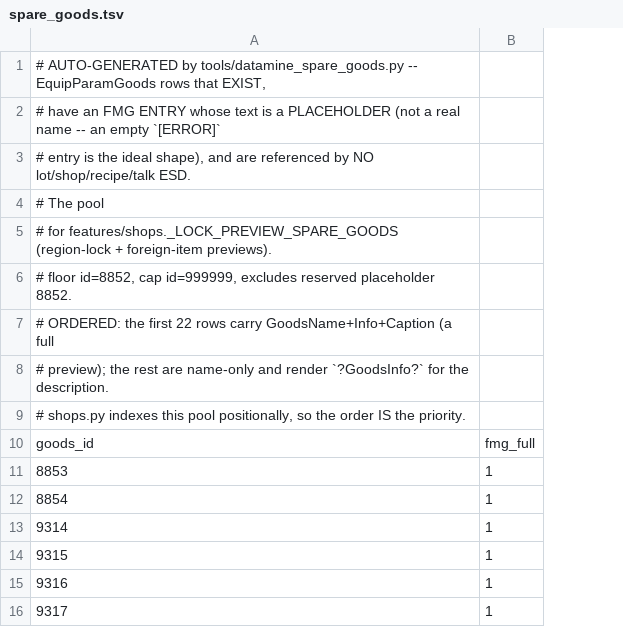
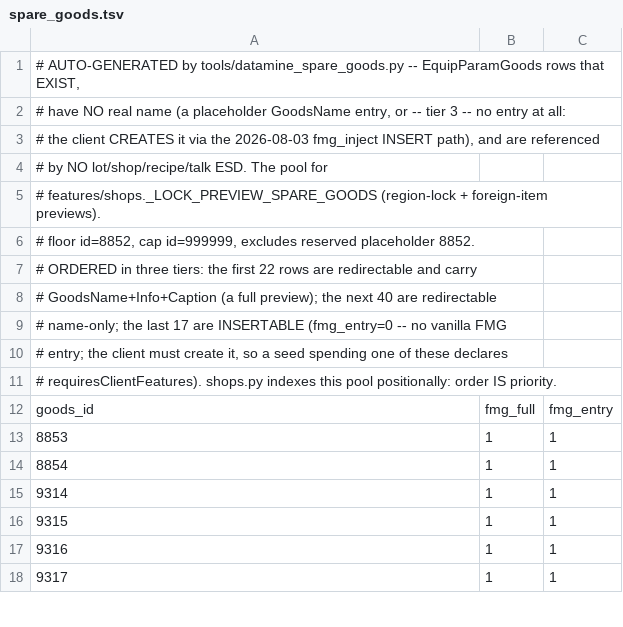
Before and after one commit to 4laric/er-archipelago, a TSV file: greenfield/spare_goods.tsv, drawn as a sheet; only a part is shown; the diff covers the shown part only; the diff names each change by its address in the sheet, - before the commit and + after, or states it on an @@ line.

Commit message:
spare preview pool: three tiers + insertable rows, loudly declared (issue #937)
The spare-goods pool that lock/foreign shop-slot previews draw their names
from capped at 62 redirectable rows; past that, slots rendered ?GoodsName?.
The pool grows to 79: the SAME 62 first (tiers 1+2 are byte-identical to the
old pool, so seeds under the old ceiling draw the identical rows), then 17
rows with no vanilla FMG entry that only the client's 2026-08-03 extend-swap
INSERT arm can name.

- tools/datamine_spare_goods.py emits a third fmg_entry column and relaxes
  its FMG-entry gate: NR's boundary-claim convention is settled ABSENT in ER
  by a static probe of the on-disk FMG group records (all nine
  GoodsName/Info/Caption tables strictly ascending, zero wide claims, zero
  overlaps), so entry-less rows are INSERTABLE, not unusable. The Twin Maiden
  bell-bearing runs (8910..8965, 2008900..2008910) are PINNED exclusions: this
  box's m60-only talk artifacts cannot see the handin script, and
  test_gf_spare_goods_order's fixture caught 8914/8949/8950 slipping in.
- gen_data folds the column into shop_data.py as SPARE_PREVIEW_REDIRECTABLE
  (= 62) and refuses a tier-inverted table (a redirectable row after an
  insertable one makes the boundary a lie).
- shops.py spends redirectable rows first; a seed whose spend passes the
  boundary declares shop_preview_fmg_insert in requiresClientFeatures (union
  key), so an old client refuses by name instead of connecting and rendering
  ?GoodsName?. Pool exhaustion now logs the demand/supply/lock arithmetic,
  not a bare count.

Client half: clients#341 (the tag + its probe).

Verification: red->green on test_gf_spare_goods_order (7/7), full world suite
vs a clean-main baseline (all deltas explained by the worktree/_ap split;
green on a consistent overlay), check_release_notes + check_contract_version
green. Regenerated on this box's full artifacts; unrelated drift modules
restored, and shop_data.py's stamp pinned to the committed bundle inputs_hash
so test_A_single_inputs_hash and the CI regen gate agree.

```diff
--- a/greenfield/spare_goods.tsv
+++ b/greenfield/spare_goods.tsv
+column C, rows 12-18: fmg_entry | 1 | 1 | 1 | 1 | 1 | 1
-A2: # have an FMG ENTRY whose text is a PLACEHOLDER (not a real name -- an empty `[ERROR]`
+A2: # have NO real name (a placeholder GoodsName entry, or -- tier 3 -- no entry at all:
-A3: # entry is the ideal shape), and are referenced by NO lot/shop/recipe/talk ESD.
+A3: # the client CREATES it via the 2026-08-03 fmg_inject INSERT path), and are referenced
-A4: # The pool
+A4: # by NO lot/shop/recipe/talk ESD. The pool for
-A5: # for features/shops._LOCK_PREVIEW_SPARE_GOODS (region-lock…
+A5: # features/shops._LOCK_PREVIEW_SPARE_GOODS (region-lock…
-A7: # ORDERED: the first 22 rows carry GoodsName+Info+Caption (a full
+A7: # ORDERED in three tiers: the first 22 rows are redirectable and carry
-A8: # preview); the rest are name-only and render `?GoodsInfo?` for the description.
+A8: # GoodsName+Info+Caption (a full preview); the next 40 are redirectable
-A9: # shops.py indexes this pool positionally, so the order IS the priority.
+A9: # name-only; the last 17 are INSERTABLE (fmg_entry=0 -- no vanilla FMG
+row 10: # entry; the client must create it, so a seed spending one of these declares
+row 11: # requiresClientFeatures). shops.py indexes this pool positionally: order IS priority.
```
Also changed, not shown: 17 added rows elsewhere in this file, 8 other files.
